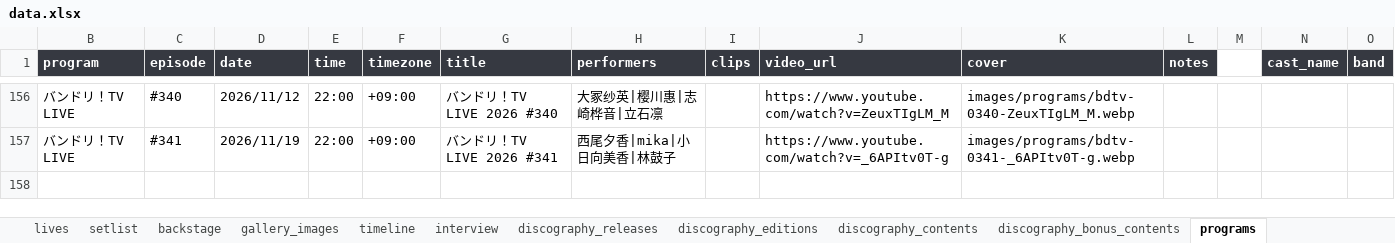
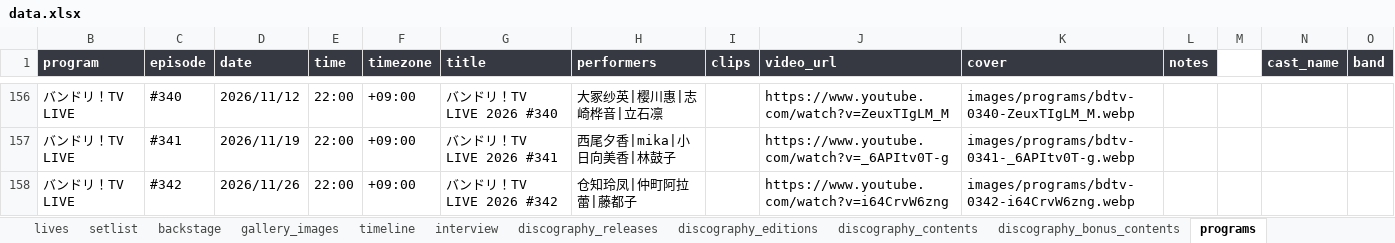
Before and after one commit to yuminle159/MujicaTimeLineWeb, an Excel workbook: _data/data.xlsx, sheet programs, drawn as a sheet; only a part is shown, gaps mark what is left out; values as stored, in another font and other column widths than the file's, no borders; rows hold the shown columns only; the diff names each change by its address in the sheet, - before the commit and + after, or states it on an @@ line.

```diff
--- a/_data/data.xlsx (sheet programs)
+++ b/_data/data.xlsx (sheet programs)
+row 158: バンドリ！TV LIVE | #342 | 2026/11/26 | 22:00 | +09:00 | バンドリ！TV LIVE 2026 #342 | 仓知玲凤|仲町阿拉蕾|藤都子 |  | https://www.youtube.com/watch?v=i64CrvW6zng | images/programs/bdtv-0342-i64CrvW6zng.webp
```
Also changed, not shown: sheet song_comments, hidden cells, 19 other files.
